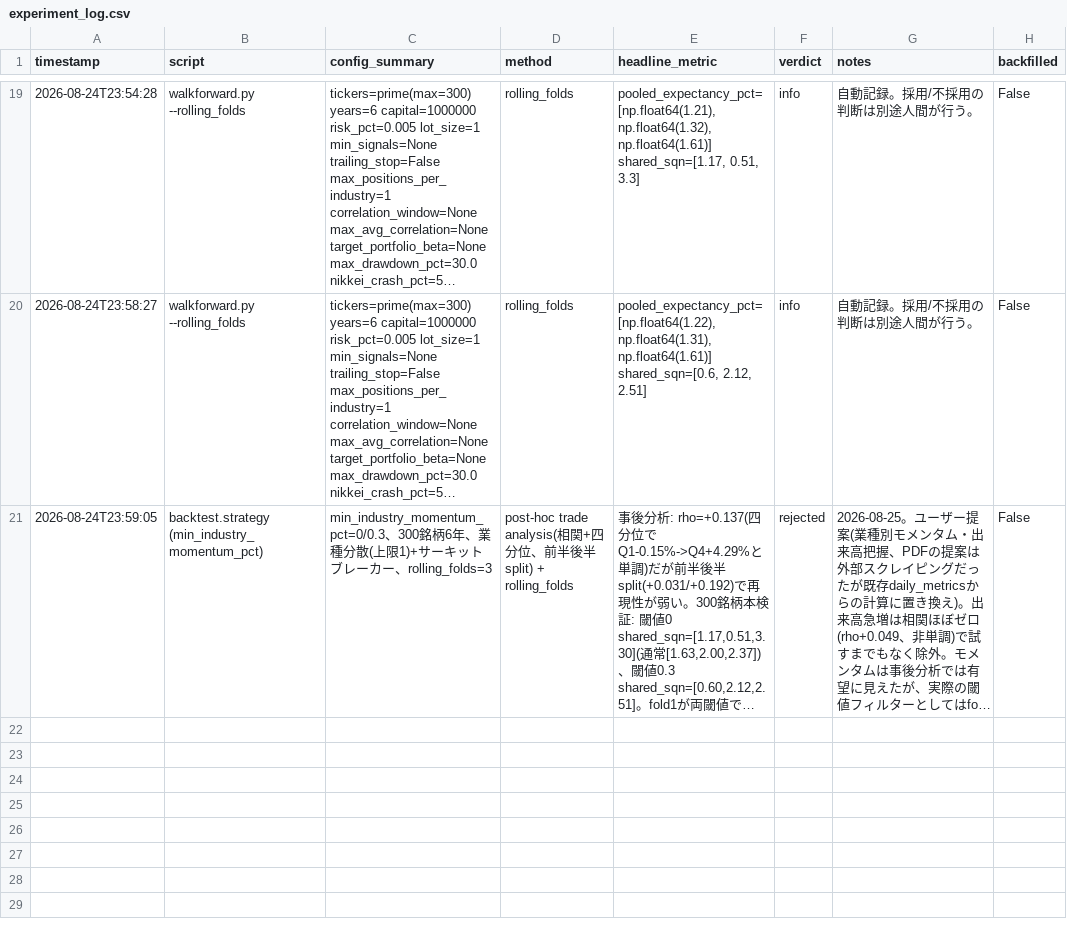
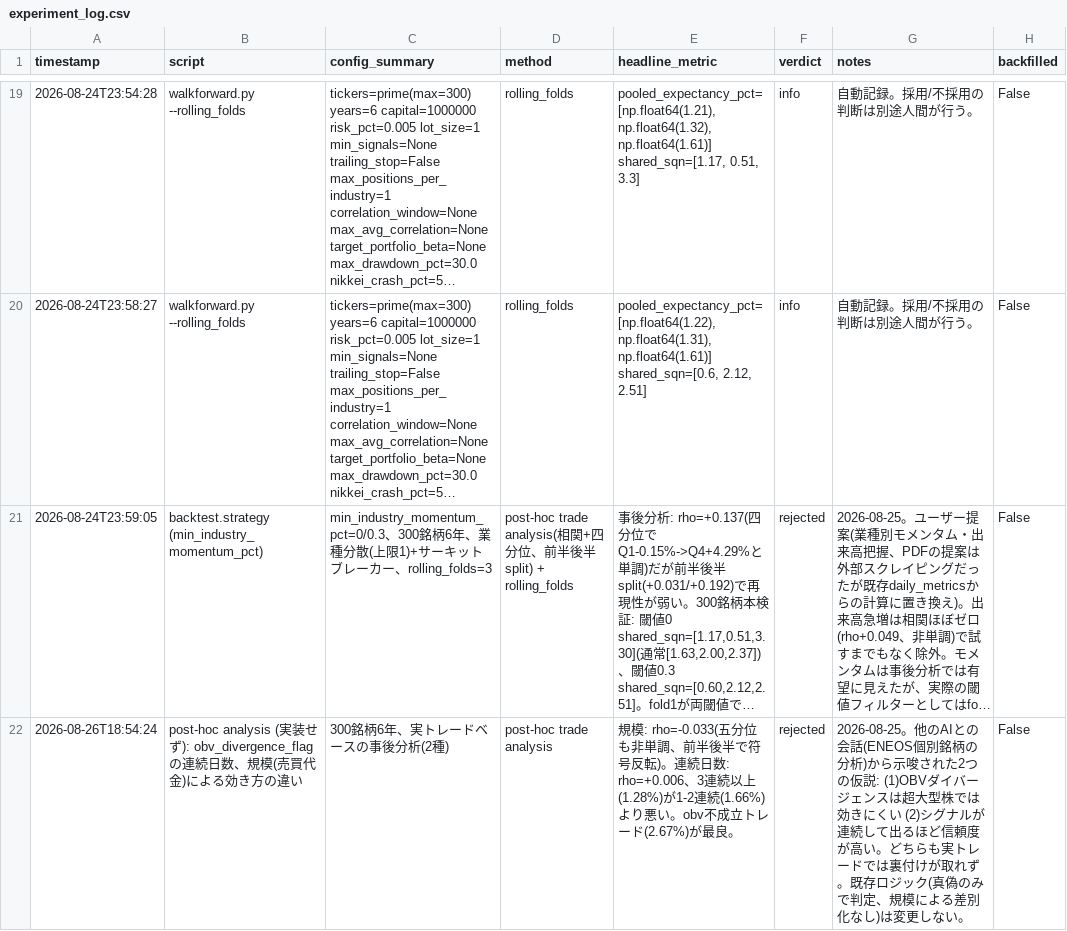
Before and after one commit to yndtky/daytrade-auto-execution, a CSV file: data/experiment_log.csv, drawn as a sheet; only a part is shown, gaps mark what is left out; long unchanged cells end in …; the diff names each change by its address in the sheet, - before the commit and + after, or states it on an @@ line.

```diff
--- a/data/experiment_log.csv
+++ b/data/experiment_log.csv
+row 22: 2026-08-26T18:54:24 | post-hoc analysis (実装せず): obv_divergence_flagの連続日数、規模(売買代金)による効き方の違い | 300銘柄6年、実トレードベースの事後分析(2種) | post-hoc trade analysis | 規模: rho=-0.033(五分位も非単調、前半後半で符号反転)。連続日数: rho=+0.006、3連続以上(1.28%)が1-2連続(1.66%)より悪い。obv不成立トレード(2.67%)が最良。 | rejected | 2026-08-25。他のAIとの会話(ENEOS個別銘柄の分析)から示唆された2つの仮説: (1)OBVダイバージェンスは超大型株では効きにくい (2)シグナルが連続して出るほど信頼度が高い。どちらも実トレードでは裏付けが取れず。既存ロジック(真偽のみで判定、規模による差別化なし)は変更しない。 | False
```
Also changed, not shown: 3 other files.
